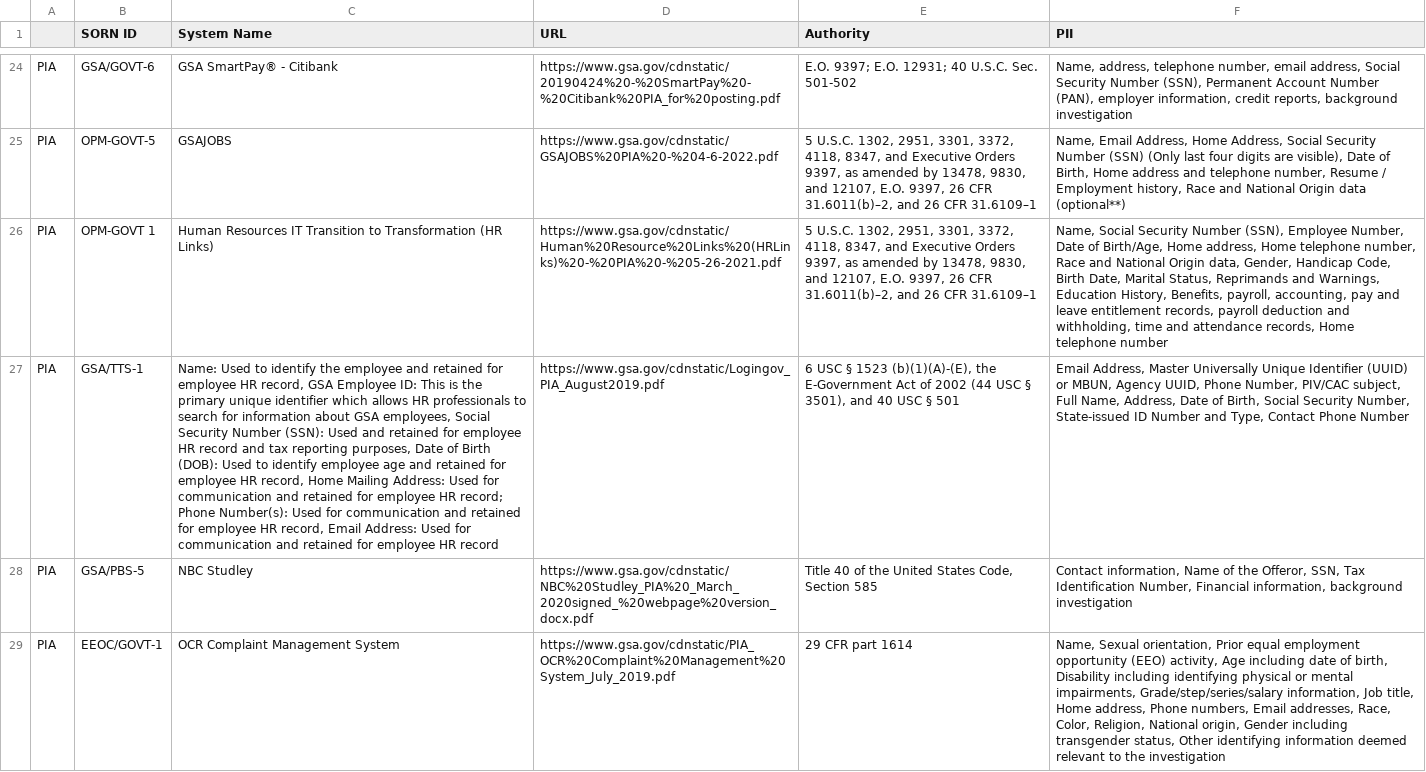
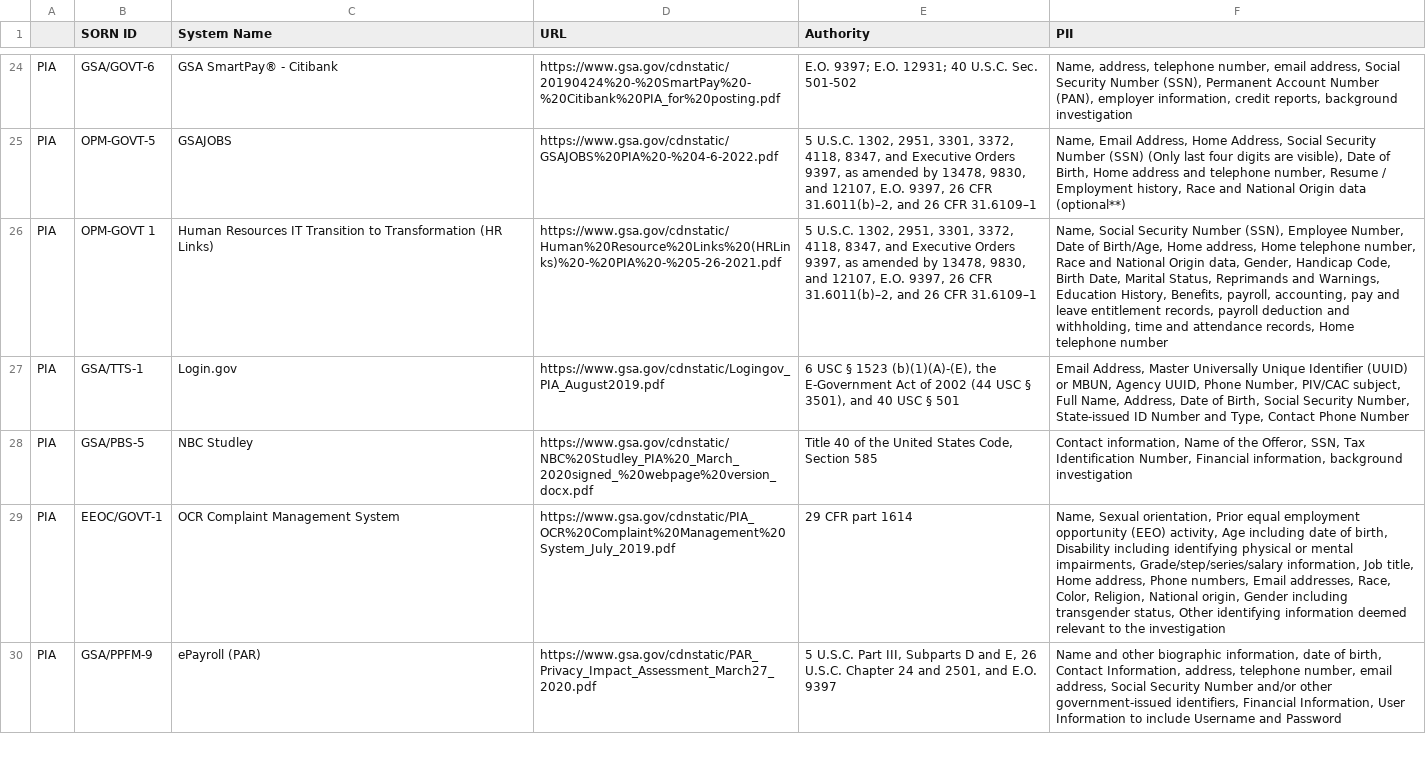
Before and after one commit to 18F/privacy-dashboard, a CSV file: _data/pii-inventory.csv, drawn as a sheet; only a part is shown, gaps mark what is left out; the shorter side is filled out with more unchanged rows; the diff names each change by its address in the sheet, - before the commit and + after, or states it on an @@ line.

Commit message:
publish data on 2022-08-25

```diff
--- a/_data/pii-inventory.csv
+++ b/_data/pii-inventory.csv
-C27 (System Name): Name: Used to identify the employee and retained for employee HR record, GSA Employee ID: This is the primary unique identifier which allows HR professionals to search for information about GSA employees, Social Security Number (SSN): Used and retained for employee HR record and tax reporting purposes, Date of Birth (DOB): Used to identify employee age and retained for employee HR record, Home Mailing Address: Used for communication and retained for employee HR record; Phone Number(s): Used for communication and retained for employee HR record, Email Address: Used for communication and retained for employee HR record
+C27 (System Name): Login.gov
```
